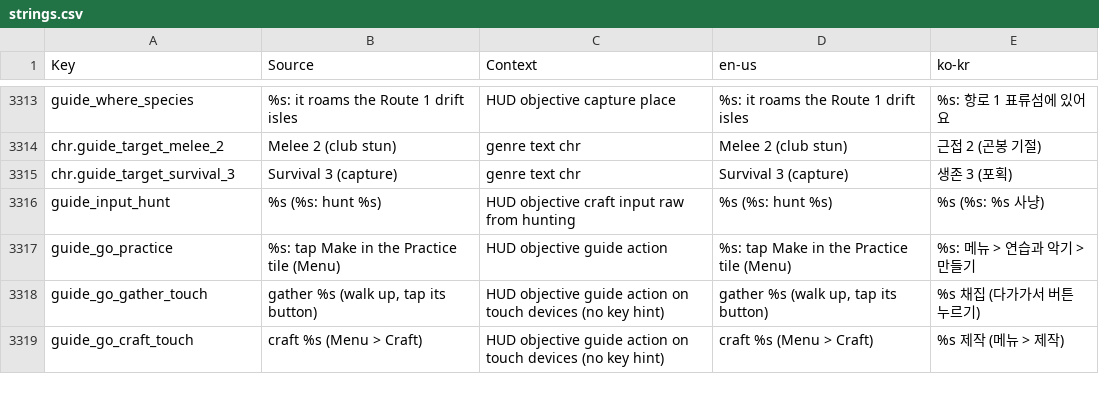
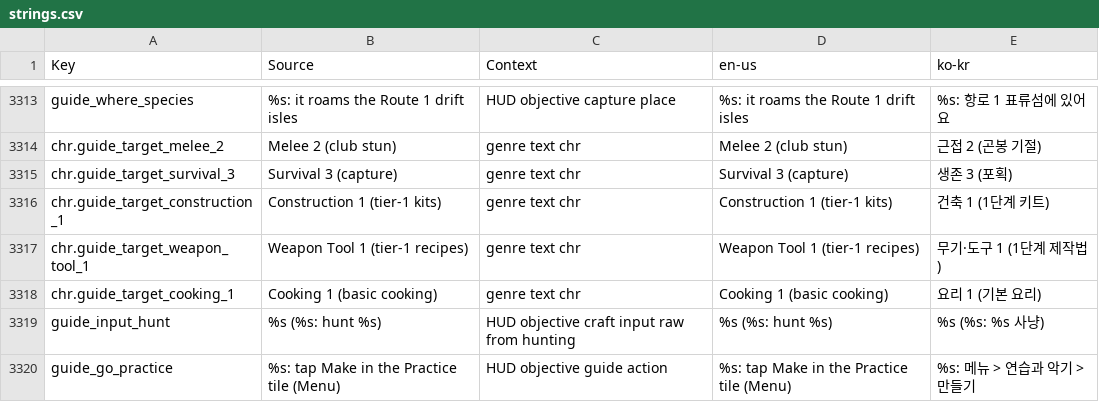
Before and after one commit to Indosaram/roblox_forge, a CSV file: games/robango-island/locale/strings.csv, drawn as a sheet; only a part is shown, gaps mark what is left out; the shorter side is filled out with more unchanged rows.

Commit message:
robango p134 v77: gate18 fixes - target labels, bow line, flint on the trail
- strings: chr.guide_target rows for the new purchase steps (construction_1,
  weapon_tool_1, cooking_1) so the guide panel never shows a raw skill id.
- p59: with the authored purchase objective first, the bow-line assertion marks
  it done before reading the craft line (it names the campfire for dried inputs).
- content: the a1.s1 flint node moves onto the arrival trail yard side
  (37 studs from the trailhead, inside the 25-90 window).

```diff
--- a/games/robango-island/locale/strings.csv
+++ b/games/robango-island/locale/strings.csv
@@ -3315,2 +3315,5 @@ chr.guide_target_melee_2,Melee 2 (club stun),genre text chr,Melee 2 (club stun),
 chr.guide_target_survival_3,Survival 3 (capture),genre text chr,Survival 3 (capture),생존 3 (포획)
+chr.guide_target_construction_1,Construction 1 (tier-1 kits),genre text chr,Construction 1 (tier-1 kits),건축 1 (1단계 키트)
+chr.guide_target_weapon_tool_1,Weapon Tool 1 (tier-1 recipes),genre text chr,Weapon Tool 1 (tier-1 recipes),무기·도구 1 (1단계 제작법)
+chr.guide_target_cooking_1,Cooking 1 (basic cooking),genre text chr,Cooking 1 (basic cooking),요리 1 (기본 요리)
 guide_input_hunt,"%s (%s: hunt %s)",HUD objective craft input raw from hunting,"%s (%s: hunt %s)","%s (%s: %s 사냥)"
```
Also changed, not shown: 3 other files.
